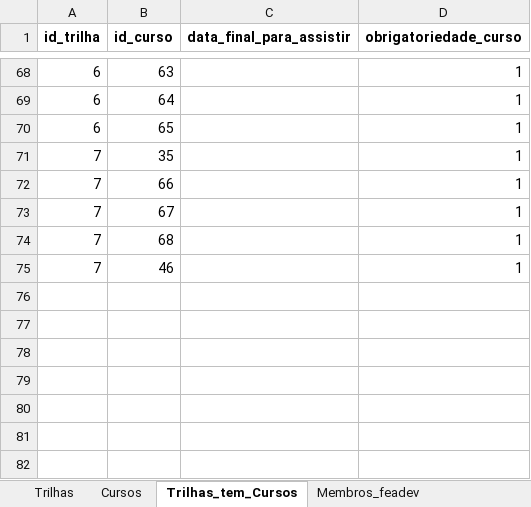
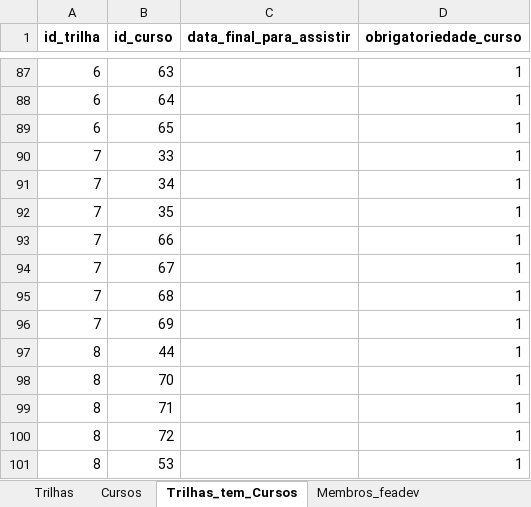
Before and after one commit to Igor0Pires/Sistema_MAE, an Excel workbook: data/arquivo.xlsx, sheet Trilhas_tem_Cursos, drawn as a sheet; only a part is shown, gaps mark what is left out; values as stored, in another font and other column widths than the file's, no borders; addresses are those after the commit; the diff covers the shown part only; the diff names each change by its address in the sheet, - before the commit and + after, or states it on an @@ line.

```diff
--- a/data/arquivo.xlsx (sheet Trilhas_tem_Cursos)
+++ b/data/arquivo.xlsx (sheet Trilhas_tem_Cursos)
+row 90: 7 | 33 |  | 1
+row 91: 7 | 34 |  | 1
-B96 (id_curso): 46
+B96 (id_curso): 69
+row 97: 8 | 44 |  | 1
+row 98: 8 | 70 |  | 1
+row 99: 8 | 71 |  | 1
+row 100: 8 | 72 |  | 1
+row 101: 8 | 53 |  | 1
```
Also changed, not shown: 25 added rows, 6 removed rows and 21 edited cells elsewhere in this sheet, sheet Cursos, sheet Trilhas, 4 other files.
